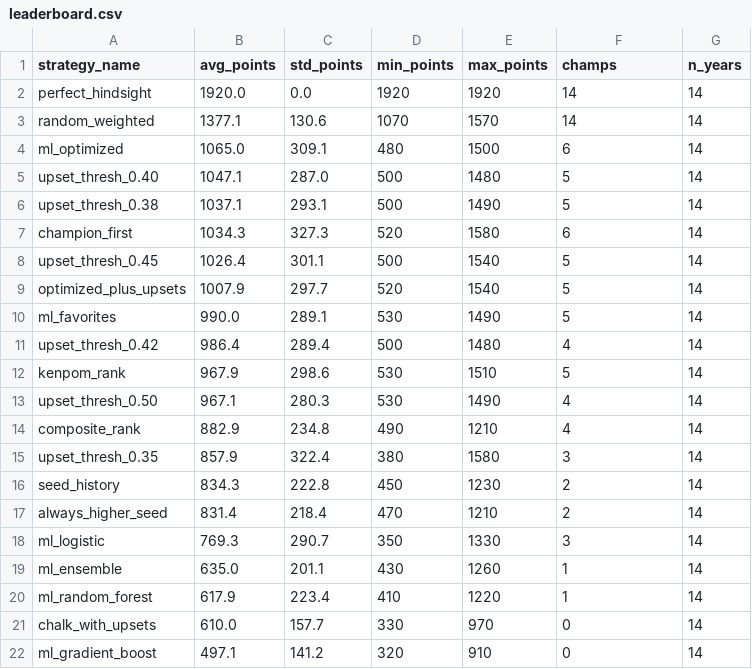
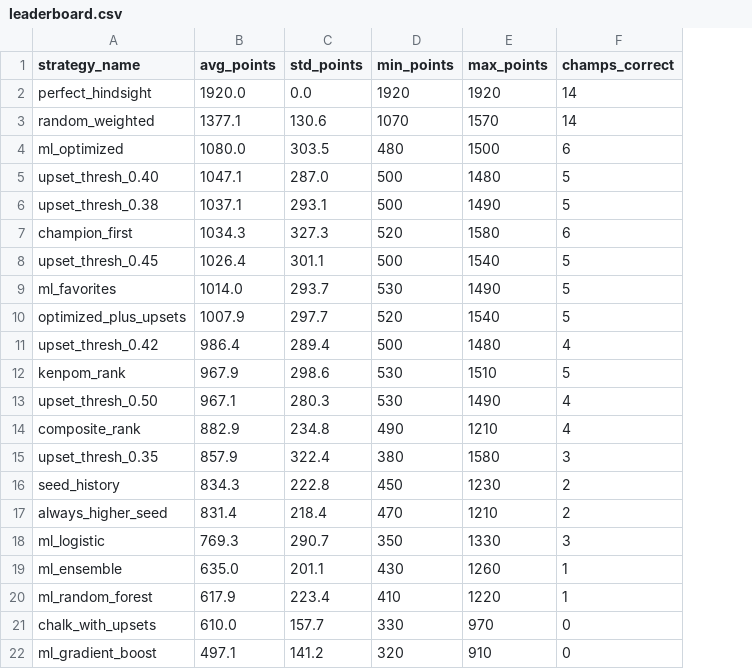
Before and after one commit to willyclayton/the-bracket-lab, a CSV file: autoresearcher/experiments/leaderboard.csv, drawn as a sheet; removed rows and columns are numbered as before the commit, all else as after; the diff names each change by its address in the sheet, - before the commit and + after, or states it on an @@ line.

```diff
--- a/autoresearcher/experiments/leaderboard.csv
+++ b/autoresearcher/experiments/leaderboard.csv
-column G (n_years), rows 2-9: all 14; rows 11-22: all 14
-F1: champs
+F1: champs_correct
-B4 (avg_points): 1065.0
+B4 (avg_points): 1080.0
-C4 (std_points): 309.1
+C4 (std_points): 303.5
+row 9: ml_favorites | 1014.0 | 293.7 | 530 | 1490 | 5
-row 10: ml_favorites | 990.0 | 289.1 | 530 | 1490 | 5 | 14
```
Also changed, not shown: autoresearcher/data/processed/seed_matchup_history.csv, autoresearcher/data/processed/tournaments.csv, 11 other files.
